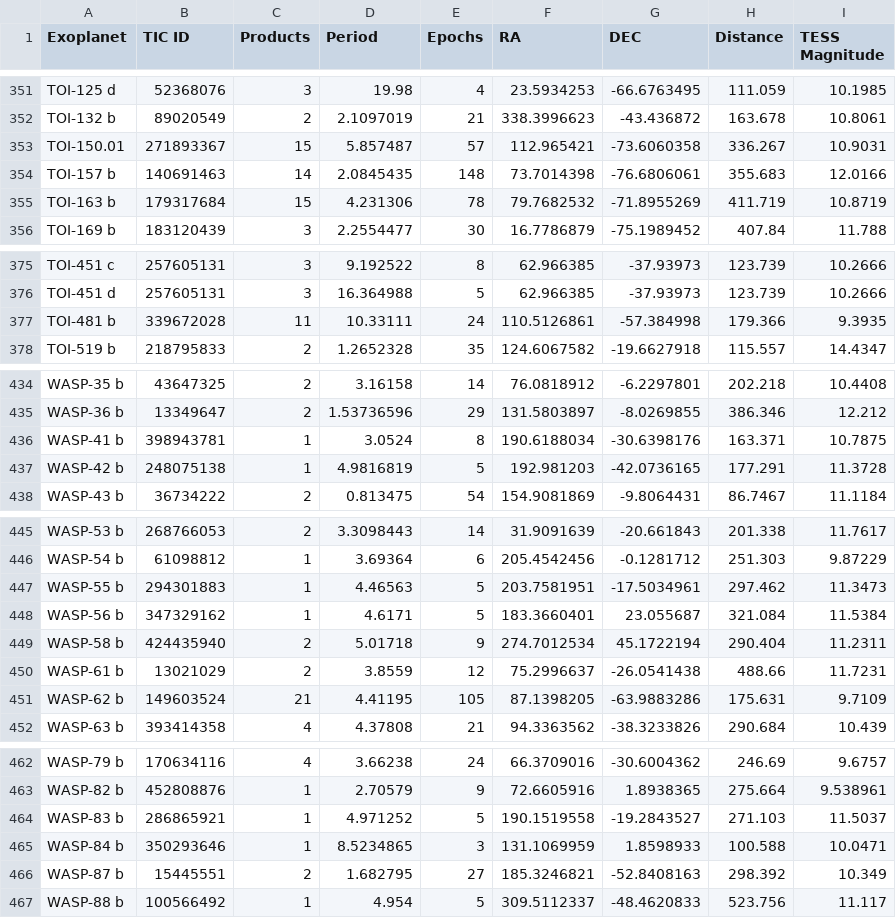
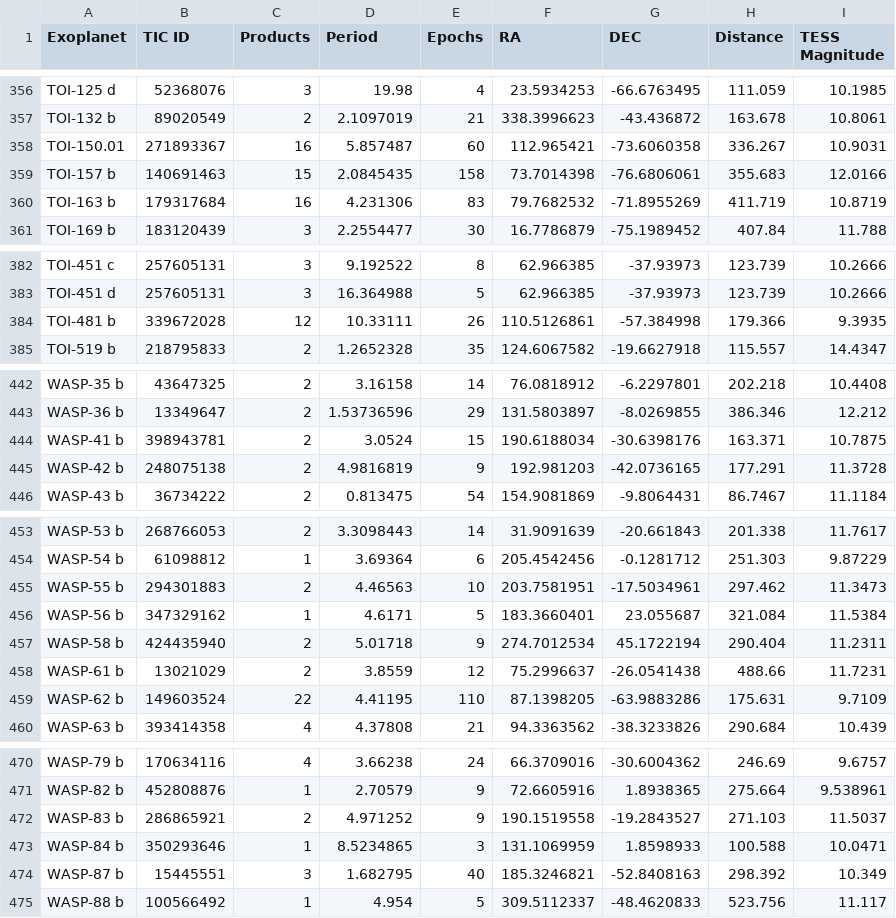
Before and after one commit to sourestdeeds/firefly, a CSV file: firefly/data/Targets/nasa_tess_viable.csv, drawn as a sheet; only a part is shown, gaps mark what is left out; the diff covers the shown part only.

```diff
--- a/firefly/data/Targets/nasa_tess_viable.csv
+++ b/firefly/data/Targets/nasa_tess_viable.csv
@@ -352,5 +357,5 @@ TOI-125 d,52368076,3,19.98,4,23.5934253,-66.6763495,111.059,10.1985
 TOI-132 b,89020549,2,2.1097019,21,338.3996623,-43.436872,163.678,10.8061
-TOI-150.01,271893367,15,5.857487,57,112.965421,-73.6060358,336.267,10.9031
-TOI-157 b,140691463,14,2.0845435,148,73.7014398,-76.6806061,355.683,12.0166
-TOI-163 b,179317684,15,4.231306,78,79.7682532,-71.8955269,411.719,10.8719
+TOI-150.01,271893367,16,5.857487,60,112.965421,-73.6060358,336.267,10.9031
+TOI-157 b,140691463,15,2.0845435,158,73.7014398,-76.6806061,355.683,12.0166
+TOI-163 b,179317684,16,4.231306,83,79.7682532,-71.8955269,411.719,10.8719
 TOI-169 b,183120439,3,2.2554477,30,16.7786879,-75.1989452,407.84,11.788
@@ -376,3 +383,3 @@ TOI-451 c,257605131,3,9.192522,8,62.966385,-37.93973,123.739,10.2666
 TOI-451 d,257605131,3,16.364988,5,62.966385,-37.93973,123.739,10.2666
-TOI-481 b,339672028,11,10.33111,24,110.5126861,-57.384998,179.366,9.3935
+TOI-481 b,339672028,12,10.33111,26,110.5126861,-57.384998,179.366,9.3935
 TOI-519 b,218795833,2,1.2652328,35,124.6067582,-19.6627918,115.557,14.4347
@@ -435,4 +443,4 @@ WASP-35 b,43647325,2,3.16158,14,76.0818912,-6.2297801,202.218,10.4408
 WASP-36 b,13349647,2,1.53736596,29,131.5803897,-8.0269855,386.346,12.212
-WASP-41 b,398943781,1,3.0524,8,190.6188034,-30.6398176,163.371,10.7875
-WASP-42 b,248075138,1,4.9816819,5,192.981203,-42.0736165,177.291,11.3728
+WASP-41 b,398943781,2,3.0524,15,190.6188034,-30.6398176,163.371,10.7875
+WASP-42 b,248075138,2,4.9816819,9,192.981203,-42.0736165,177.291,11.3728
 WASP-43 b,36734222,2,0.813475,54,154.9081869,-9.8064431,86.7467,11.1184
@@ -446,3 +454,3 @@ WASP-53 b,268766053,2,3.3098443,14,31.9091639,-20.661843,201.338,11.7617
 WASP-54 b,61098812,1,3.69364,6,205.4542456,-0.1281712,251.303,9.87229
-WASP-55 b,294301883,1,4.46563,5,203.7581951,-17.5034961,297.462,11.3473
+WASP-55 b,294301883,2,4.46563,10,203.7581951,-17.5034961,297.462,11.3473
 WASP-56 b,347329162,1,4.6171,5,183.3660401,23.055687,321.084,11.5384
@@ -450,3 +458,3 @@ WASP-58 b,424435940,2,5.01718,9,274.7012534,45.1722194,290.404,11.2311
 WASP-61 b,13021029,2,3.8559,12,75.2996637,-26.0541438,488.66,11.7231
-WASP-62 b,149603524,21,4.41195,105,87.1398205,-63.9883286,175.631,9.7109
+WASP-62 b,149603524,22,4.41195,110,87.1398205,-63.9883286,175.631,9.7109
 WASP-63 b,393414358,4,4.37808,21,94.3363562,-38.3233826,290.684,10.439
@@ -463,5 +471,5 @@ WASP-79 b,170634116,4,3.66238,24,66.3709016,-30.6004362,246.69,9.6757
 WASP-82 b,452808876,1,2.70579,9,72.6605916,1.8938365,275.664,9.538961
-WASP-83 b,286865921,1,4.971252,5,190.1519558,-19.2843527,271.103,11.5037
+WASP-83 b,286865921,2,4.971252,9,190.1519558,-19.2843527,271.103,11.5037
 WASP-84 b,350293646,1,8.5234865,3,131.1069959,1.8598933,100.588,10.0471
-WASP-87 b,15445551,2,1.682795,27,185.3246821,-52.8408163,298.392,10.349
+WASP-87 b,15445551,3,1.682795,40,185.3246821,-52.8408163,298.392,10.349
 WASP-88 b,100566492,1,4.954,5,309.5112337,-48.4620833,523.756,11.117
```
Also changed, not shown: 10 added rows and 70 edited cells elsewhere in this file, 5 other files.
